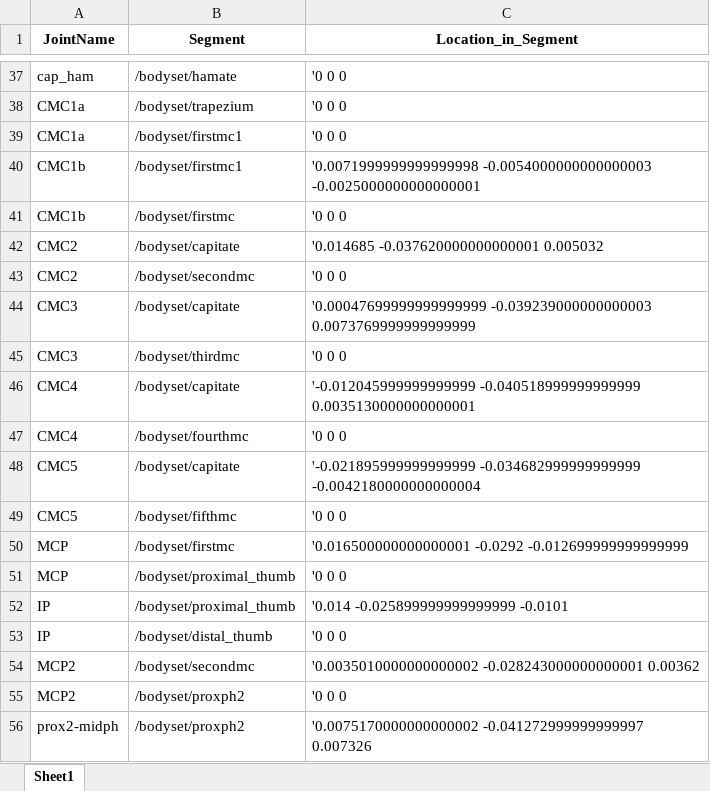
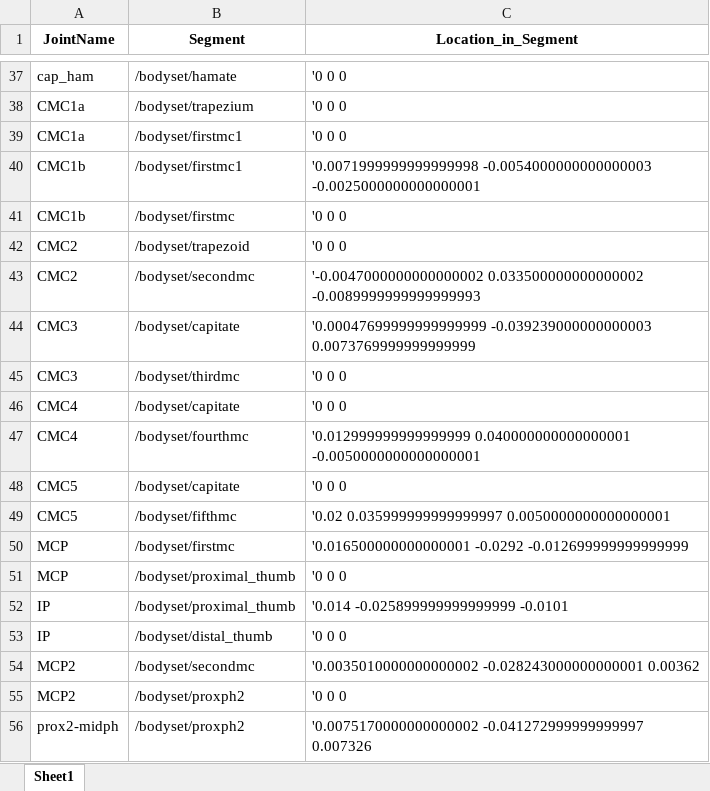
Before and after one commit to mprib/FMC_projects, an Excel workbook: FMC_OpenSim/models/fmc_hand_model/hand_joints.xlsx, sheet Sheet1, drawn as a sheet; only a part is shown, gaps mark what is left out; values as stored, in another font and other column widths than the file's, no borders; the diff names each change by its address in the sheet, - before the commit and + after, or states it on an @@ line.

```diff
--- a/FMC_OpenSim/models/fmc_hand_model/hand_joints.xlsx (sheet Sheet1)
+++ b/FMC_OpenSim/models/fmc_hand_model/hand_joints.xlsx (sheet Sheet1)
-B42 (Segment): /bodyset/capitate
+B42 (Segment): /bodyset/trapezoid
-C42 (Location_in_Segment): '0.014685 -0.037620000000000001 0.005032
+C42 (Location_in_Segment): '0 0 0
-C43 (Location_in_Segment): '0 0 0
+C43 (Location_in_Segment): '-0.0047000000000000002 0.033500000000000002 -0.0089999999999999993
-C46 (Location_in_Segment): '-0.012045999999999999 -0.040518999999999999 0.0035130000000000001
+C46 (Location_in_Segment): '0 0 0
-C47 (Location_in_Segment): '0 0 0
+C47 (Location_in_Segment): '0.012999999999999999 0.040000000000000001 -0.0050000000000000001
-C48 (Location_in_Segment): '-0.021895999999999999 -0.034682999999999999 -0.0042180000000000004
+C48 (Location_in_Segment): '0 0 0
-C49 (Location_in_Segment): '0 0 0
+C49 (Location_in_Segment): '0.02 0.035999999999999997 0.0050000000000000001
```
Also changed, not shown: 1 other file.
